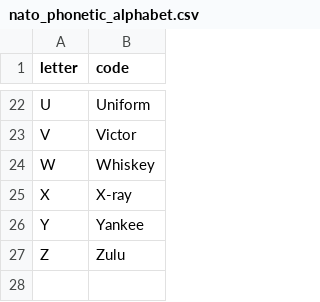
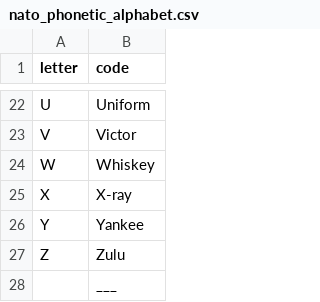
Before and after one commit to MarkusHeinig/NATO-alphabet, a CSV file: NATO-alphabet-start/nato_phonetic_alphabet.csv, drawn as a sheet; only a part is shown, gaps mark what is left out.

```diff
--- a/NATO-alphabet-start/nato_phonetic_alphabet.csv
+++ b/NATO-alphabet-start/nato_phonetic_alphabet.csv
@@ -27 +27,2 @@ Y,Yankee
 Z,Zulu
+ ,___
```
Also changed, not shown: 1 other file.
